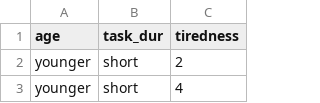
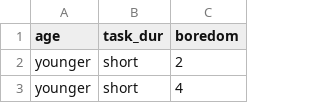
Before and after one commit to Rob-Whelan/sam2, a CSV file: Q9_data_reassessment.csv, drawn as a sheet; only a part is shown.

Commit message:
Update Q9_data_reassessment.csv

```diff
--- a/Q9_data_reassessment.csv
+++ b/Q9_data_reassessment.csv
@@ -1,2 +1,2 @@
-age,task_dur,tiredness
+age,task_dur,boredom
 younger,short,2
```
